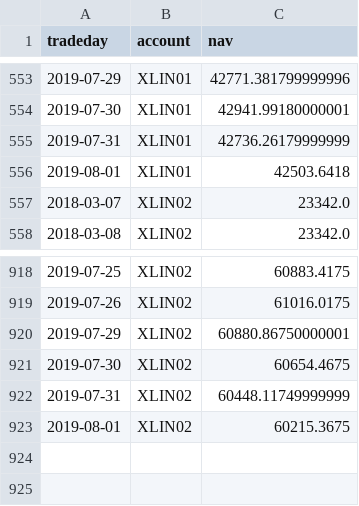
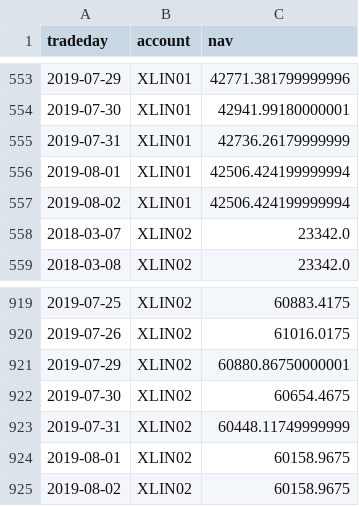
Before and after one commit to WesselMar/data-warehouse, a CSV file: csv/nav.csv, drawn as a sheet; only a part is shown, gaps mark what is left out.

```diff
--- a/csv/nav.csv
+++ b/csv/nav.csv
@@ -555,3 +555,4 @@ tradeday,account,nav
 2019-07-31,XLIN01,42736.26179999999
-2019-08-01,XLIN01,42503.6418
+2019-08-01,XLIN01,42506.424199999994
+2019-08-02,XLIN01,42506.424199999994
 2018-03-07,XLIN02,23342.0
@@ -922,2 +923,3 @@ tradeday,account,nav
 2019-07-31,XLIN02,60448.11749999999
-2019-08-01,XLIN02,60215.3675
+2019-08-01,XLIN02,60158.9675
+2019-08-02,XLIN02,60158.9675
```
Also changed, not shown: csv/attr.csv, csv/holdings.csv.
